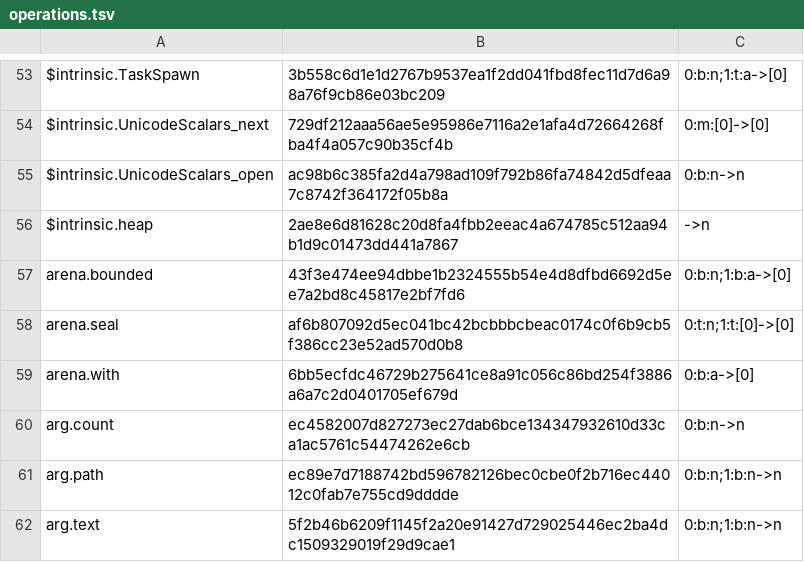
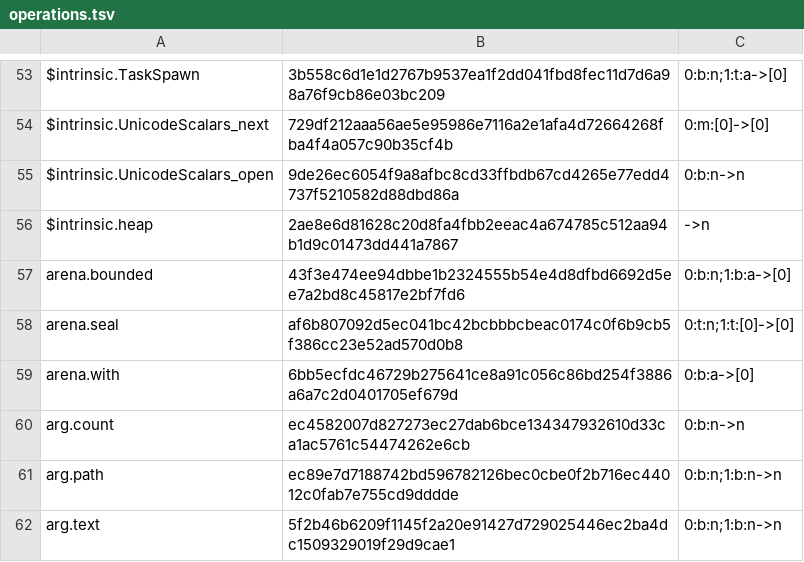
Before and after one commit to SamGalanakis/hirsel-lang, a TSV file: native-tests/library/operations.tsv, drawn as a sheet; only a part is shown, gaps mark what is left out.

```diff
--- a/native-tests/library/operations.tsv
+++ b/native-tests/library/operations.tsv
@@ -54,3 +54,3 @@ $intrinsic.TaskSpawn	3b558c6d1e1d2767b9537ea1f2dd041fbd8fec11d7d6a98a76f9cb86e03
 $intrinsic.UnicodeScalars_next	729df212aaa56ae5e95986e7116a2e1afa4d72664268fba4f4a057c90b35cf4b	0:m:[0]->[0]
-$intrinsic.UnicodeScalars_open	ac98b6c385fa2d4a798ad109f792b86fa74842d5dfeaa7c8742f364172f05b8a	0:b:n->n
+$intrinsic.UnicodeScalars_open	9de26ec6054f9a8afbc8cd33ffbdb67cd4265e77edd4737f5210582d88dbd86a	0:b:n->n
 $intrinsic.heap	2ae8e6d81628c20d8fa4fbb2eeac4a674785c512aa94b1d9c01473dd441a7867	->n
```
Also changed, not shown: 48 other files.
